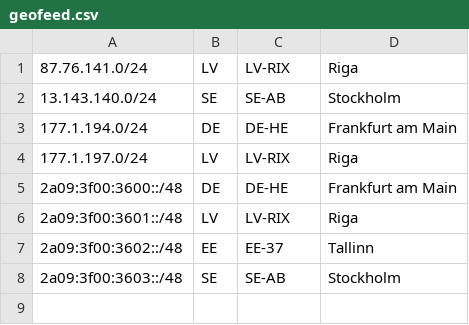
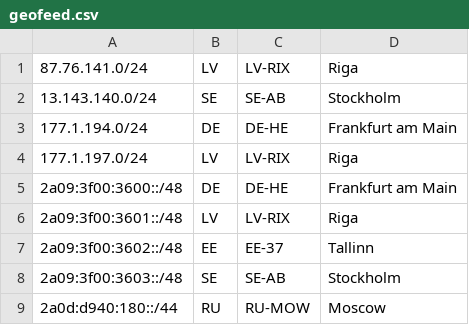
Before and after one commit to mishkatik/ascl.sh, a CSV file: geofeed.csv, drawn as a sheet; the diff names each change by its address in the sheet, - before the commit and + after, or states it on an @@ line.

Commit message:
chore: update geofeed

```diff
--- a/geofeed.csv
+++ b/geofeed.csv
+row 9: 2a0d:d940:180::/44 | RU | RU-MOW | Moscow
```
